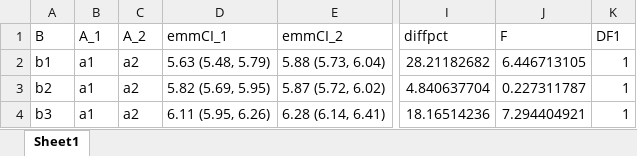
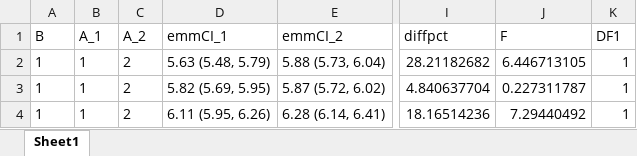
Before and after one commit to kimbostroem/kbstat, an Excel workbook: demo/Results_rt/link/rt/Posthoc_1.xlsx, sheet Sheet1, drawn as a sheet; only a part is shown, gaps mark what is left out; values as stored, in another font and other column widths than the file's, no borders; the diff names each change by its address in the sheet, - before the commit and + after, or states it on an @@ line.

```diff
--- a/demo/Results_rt/link/rt/Posthoc_1.xlsx (sheet Sheet1)
+++ b/demo/Results_rt/link/rt/Posthoc_1.xlsx (sheet Sheet1)
-A2 (B): b1
+A2 (B): 1
-B2:B4 (A_1): a1
+B2:B4 (A_1): 1
-C2:C4 (A_2): a2
+C2:C4 (A_2): 2
-A3 (B): b2
+A3 (B): 1
-A4 (B): b3
+A4 (B): 1
-J4 (F): 7.294404921
+J4 (F): 7.29440492
```
Also changed, not shown: demo/Results_rt/link/rt/Posthoc_2.xlsx, demo/Results_rt/link/rt/Statistics.xlsx, 28 other files.
